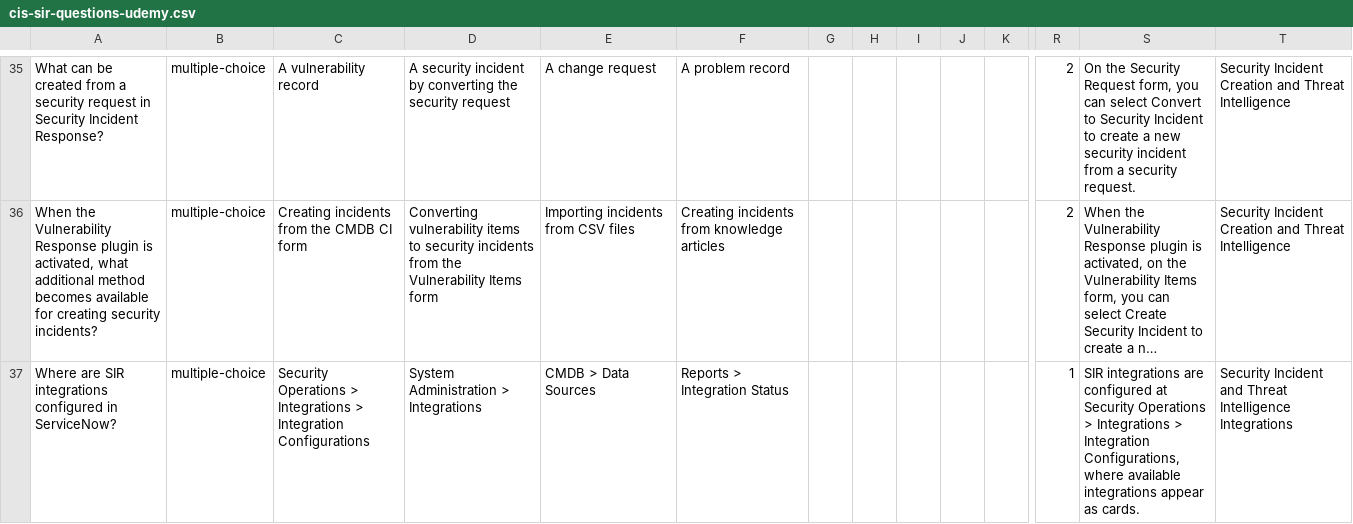
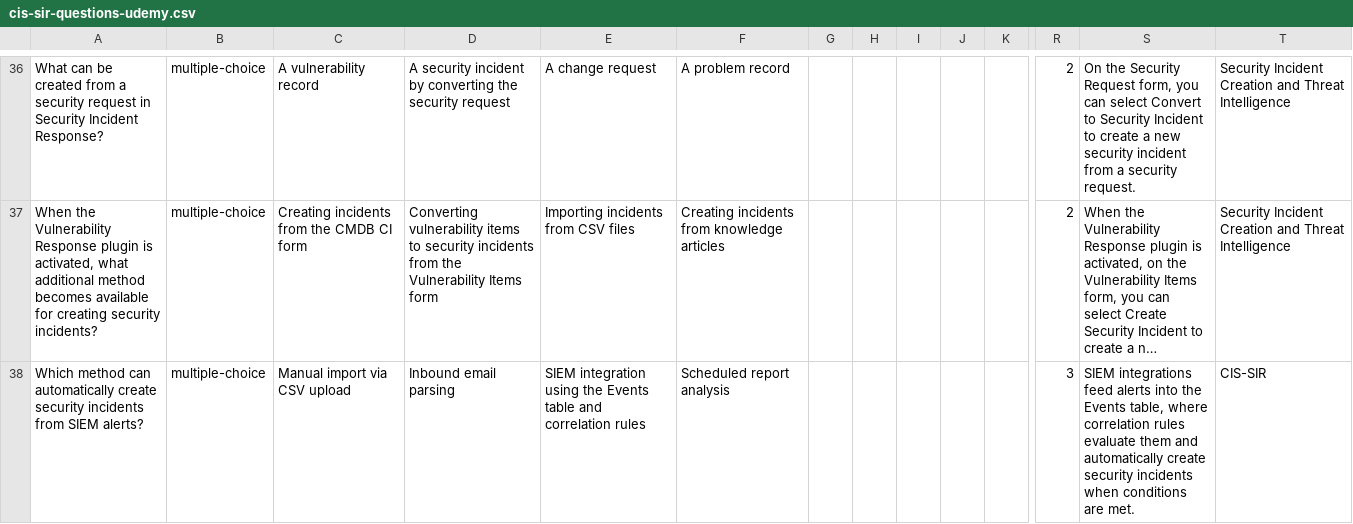
Before and after one commit to jessems/snready, a CSV file: public/exports/cis-sir-questions-udemy.csv, drawn as a sheet; only a part is shown, gaps mark what is left out; the shorter side is filled out with more unchanged rows; long unchanged cells end in …; rows hold the shown columns only; the diff covers the shown part only; the diff names each change by its address in the sheet, - before the commit and + after, or states it on an @@ line.

```diff
--- a/public/exports/cis-sir-questions-udemy.csv
+++ b/public/exports/cis-sir-questions-udemy.csv
+row 38: Which method can automatically create security incidents from SIEM alerts? | multiple-choice | Manual import via CSV upload | Inbound email parsing | SIEM integration using the Events table and correlation rules | Scheduled report analysis |  |  |  |  |  | 3 | SIEM integrations feed alerts into the Events table, where correlation rules evaluate them and automatically create security incidents when conditions are met. | CIS-SIR
```
Also changed, not shown: 9 added rows elsewhere in this file, public/exports/cis-csm-questions-udemy.csv, public/exports/cis-ham-questions-udemy.csv, 10 other files.
